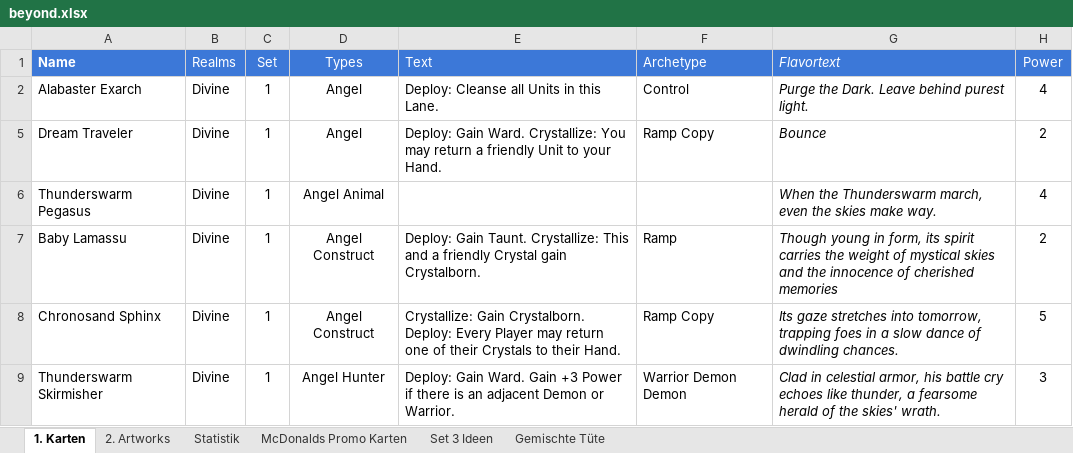
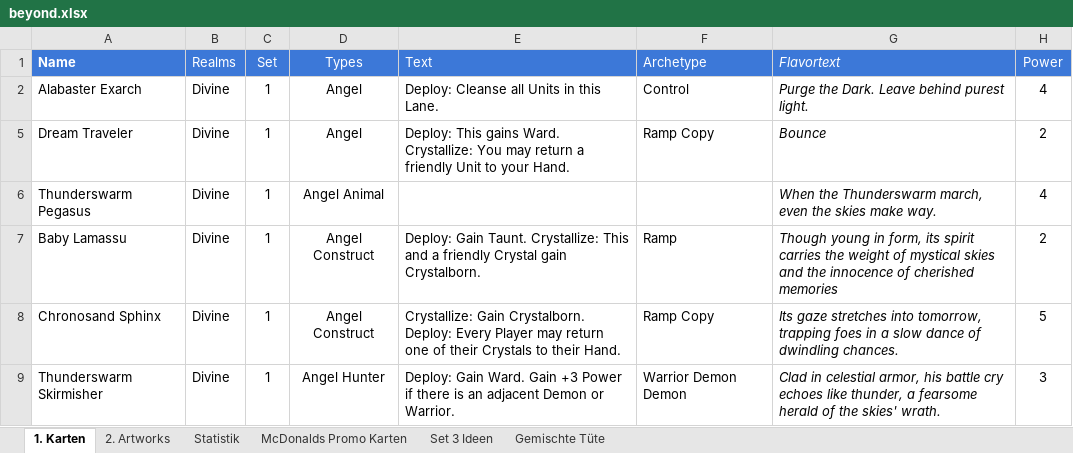
Before and after one commit to nonbiristudios/ShardsOfBeyond-v2, an Excel workbook: card-data/beyond.xlsx, sheet 1. Karten, drawn as a sheet; only a part is shown; values as stored, in another font and other column widths than the file's, no borders; charts and pictures and conditional formats not drawn; the diff names each change by its address in the sheet, - before the commit and + after, or states it on an @@ line.

```diff
--- a/card-data/beyond.xlsx (sheet 1. Karten)
+++ b/card-data/beyond.xlsx (sheet 1. Karten)
-E5 (Text): Deploy: Gain Ward. Crystallize:…
+E5 (Text): Deploy: This gains Ward. Crystallize:…
```
Also changed, not shown: sheet 2. Artworks, charts or pictures, 2 other files.
